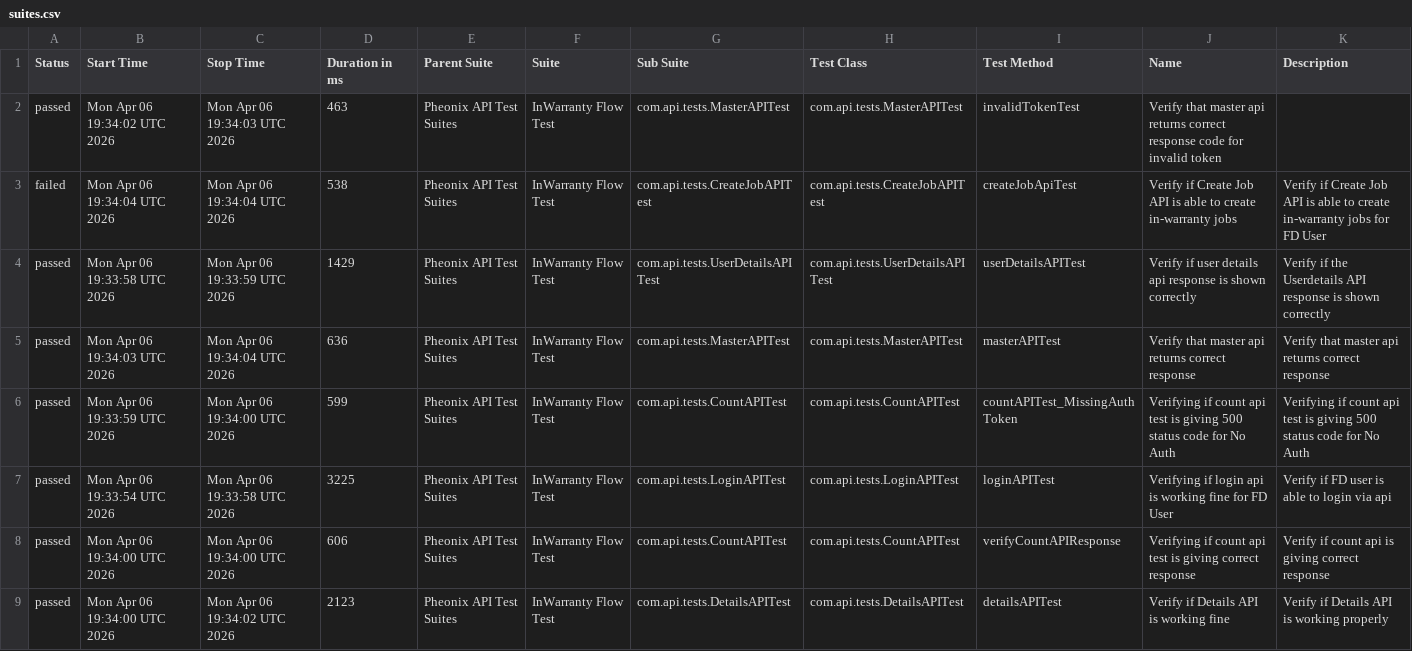
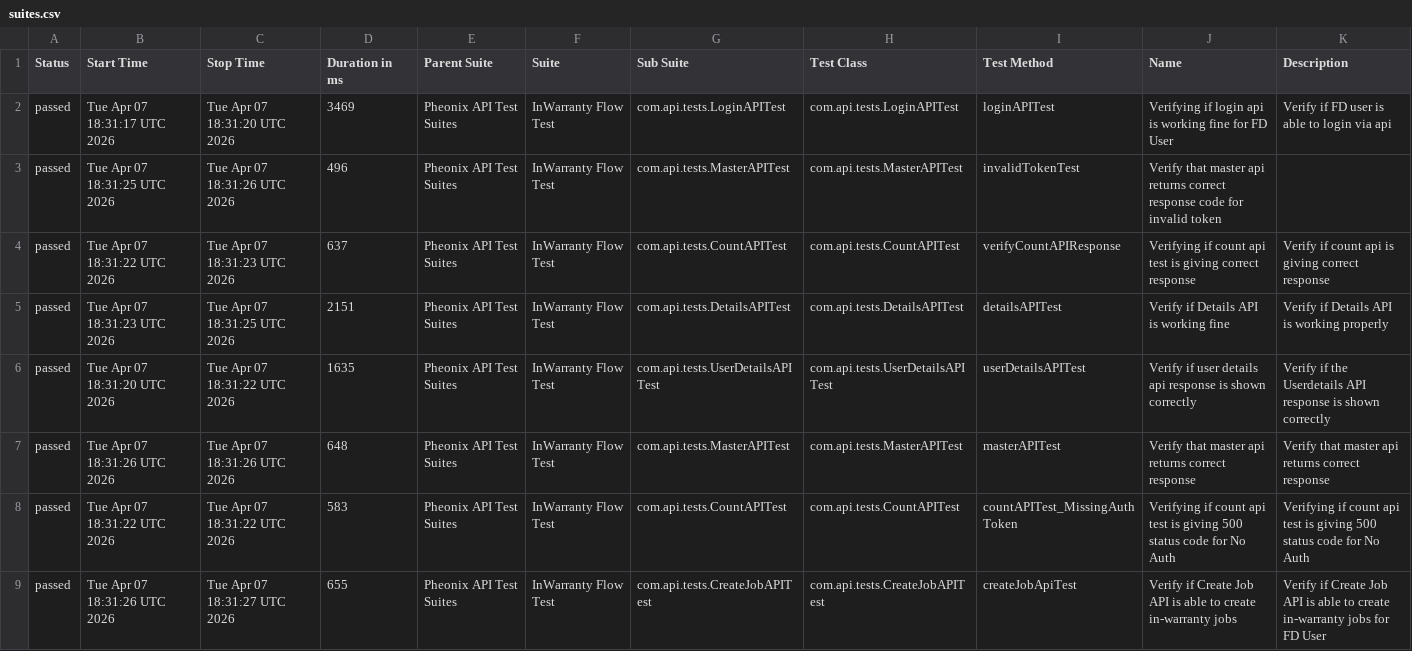
Before and after one commit to kstvds24/Phoenix-TestAutomationFrameWork, a CSV file: data/suites.csv, drawn as a sheet.

```diff
--- a/data/suites.csv
+++ b/data/suites.csv
@@ -1,9 +1,9 @@
 "Status","Start Time","Stop Time","Duration in ms","Parent Suite","Suite","Sub Suite","Test Class","Test Method","Name","Description"
-"passed","Mon Apr 06 19:34:02 UTC 2026","Mon Apr 06 19:34:03 UTC 2026","463","Pheonix API Test Suites","InWarranty Flow Test","com.api.tests.MasterAPITest","com.api.tests.MasterAPITest","invalidTokenTest","Verify that master api returns correct response code for invalid token",""
-"failed","Mon Apr 06 19:34:04 UTC 2026","Mon Apr 06 19:34:04 UTC 2026","538","Pheonix API Test Suites","InWarranty Flow Test","com.api.tests.CreateJobAPITest","com.api.tests.CreateJobAPITest","createJobApiTest","Verify if Create Job API is able to create in-warranty jobs","Verify if Create Job API is able to create in-warranty jobs for FD User"
-"passed","Mon Apr 06 19:33:58 UTC 2026","Mon Apr 06 19:33:59 UTC 2026","1429","Pheonix API Test Suites","InWarranty Flow Test","com.api.tests.UserDetailsAPITest","com.api.tests.UserDetailsAPITest","userDetailsAPITest","Verify if user details api response is shown correctly","Verify if the Userdetails API response is shown correctly"
-"passed","Mon Apr 06 19:34:03 UTC 2026","Mon Apr 06 19:34:04 UTC 2026","636","Pheonix API Test Suites","InWarranty Flow Test","com.api.tests.MasterAPITest","com.api.tests.MasterAPITest","masterAPITest","Verify that master api returns correct response","Verify that master api returns correct response"
-"passed","Mon Apr 06 19:33:59 UTC 2026","Mon Apr 06 19:34:00 UTC 2026","599","Pheonix API Test Suites","InWarranty Flow Test","com.api.tests.CountAPITest","com.api.tests.CountAPITest","countAPITest_MissingAuthToken","Verifying if count api test is giving 500 status code for No Auth","Verifying if count api test is giving 500 status code for No Auth"
-"passed","Mon Apr 06 19:33:54 UTC 2026","Mon Apr 06 19:33:58 UTC 2026","3225","Pheonix API Test Suites","InWarranty Flow Test","com.api.tests.LoginAPITest","com.api.tests.LoginAPITest","loginAPITest","Verifying if login api is working fine for FD User","Verify if FD user is able to login via api"
-"passed","Mon Apr 06 19:34:00 UTC 2026","Mon Apr 06 19:34:00 UTC 2026","606","Pheonix API Test Suites","InWarranty Flow Test","com.api.tests.CountAPITest","com.api.tests.CountAPITest","verifyCountAPIResponse","Verifying if count api test is giving correct response","Verify if count api is giving correct response"
-"passed","Mon Apr 06 19:34:00 UTC 2026","Mon Apr 06 19:34:02 UTC 2026","2123","Pheonix API Test Suites","InWarranty Flow Test","com.api.tests.DetailsAPITest","com.api.tests.DetailsAPITest","detailsAPITest","Verify if Details API is working fine","Verify if Details API is working properly"
+"passed","Tue Apr 07 18:31:17 UTC 2026","Tue Apr 07 18:31:20 UTC 2026","3469","Pheonix API Test Suites","InWarranty Flow Test","com.api.tests.LoginAPITest","com.api.tests.LoginAPITest","loginAPITest","Verifying if login api is working fine for FD User","Verify if FD user is able to login via api"
+"passed","Tue Apr 07 18:31:25 UTC 2026","Tue Apr 07 18:31:26 UTC 2026","496","Pheonix API Test Suites","InWarranty Flow Test","com.api.tests.MasterAPITest","com.api.tests.MasterAPITest","invalidTokenTest","Verify that master api returns correct response code for invalid token",""
+"passed","Tue Apr 07 18:31:22 UTC 2026","Tue Apr 07 18:31:23 UTC 2026","637","Pheonix API Test Suites","InWarranty Flow Test","com.api.tests.CountAPITest","com.api.tests.CountAPITest","verifyCountAPIResponse","Verifying if count api test is giving correct response","Verify if count api is giving correct response"
+"passed","Tue Apr 07 18:31:23 UTC 2026","Tue Apr 07 18:31:25 UTC 2026","2151","Pheonix API Test Suites","InWarranty Flow Test","com.api.tests.DetailsAPITest","com.api.tests.DetailsAPITest","detailsAPITest","Verify if Details API is working fine","Verify if Details API is working properly"
+"passed","Tue Apr 07 18:31:20 UTC 2026","Tue Apr 07 18:31:22 UTC 2026","1635","Pheonix API Test Suites","InWarranty Flow Test","com.api.tests.UserDetailsAPITest","com.api.tests.UserDetailsAPITest","userDetailsAPITest","Verify if user details api response is shown correctly","Verify if the Userdetails API response is shown correctly"
+"passed","Tue Apr 07 18:31:26 UTC 2026","Tue Apr 07 18:31:26 UTC 2026","648","Pheonix API Test Suites","InWarranty Flow Test","com.api.tests.MasterAPITest","com.api.tests.MasterAPITest","masterAPITest","Verify that master api returns correct response","Verify that master api returns correct response"
+"passed","Tue Apr 07 18:31:22 UTC 2026","Tue Apr 07 18:31:22 UTC 2026","583","Pheonix API Test Suites","InWarranty Flow Test","com.api.tests.CountAPITest","com.api.tests.CountAPITest","countAPITest_MissingAuthToken","Verifying if count api test is giving 500 status code for No Auth","Verifying if count api test is giving 500 status code for No Auth"
+"passed","Tue Apr 07 18:31:26 UTC 2026","Tue Apr 07 18:31:27 UTC 2026","655","Pheonix API Test Suites","InWarranty Flow Test","com.api.tests.CreateJobAPITest","com.api.tests.CreateJobAPITest","createJobApiTest","Verify if Create Job API is able to create in-warranty jobs","Verify if Create Job API is able to create in-warranty jobs for FD User"
```
Also changed, not shown: data/behaviors.csv, 58 other files.
